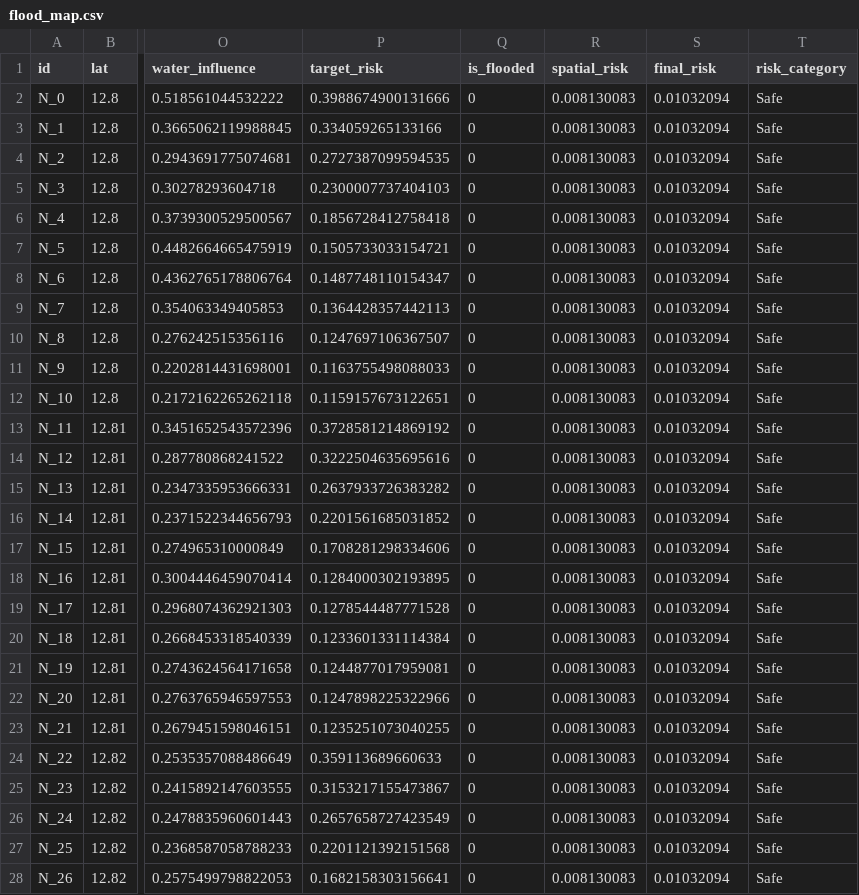
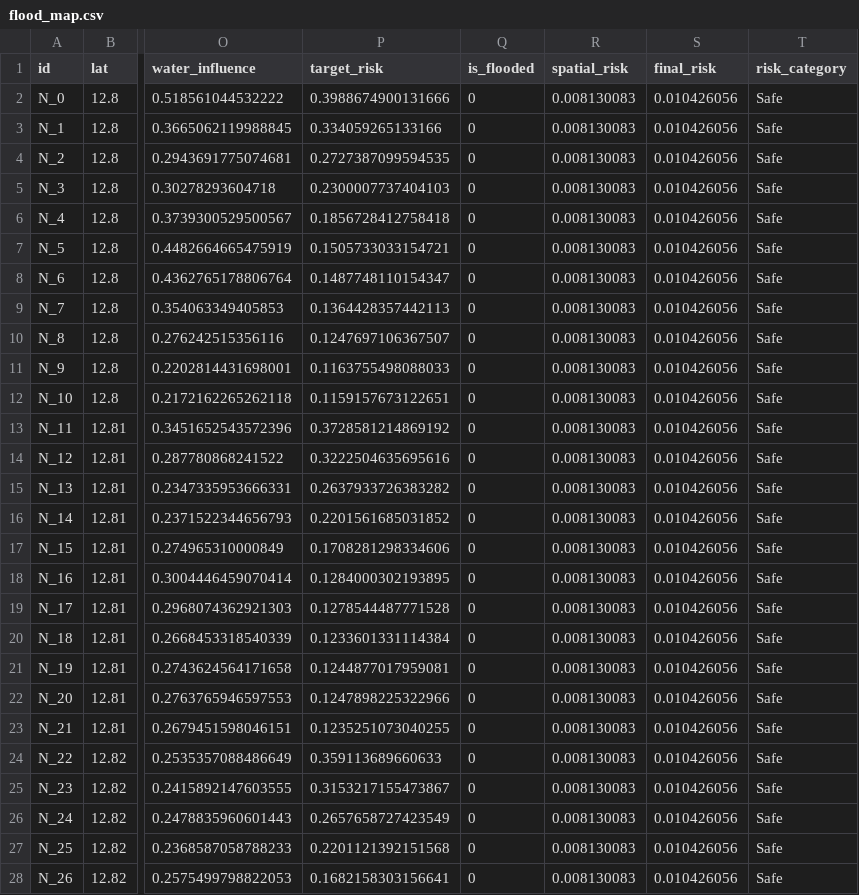
Before and after one commit to Gaman-123/flood, a CSV file: flood_map.csv, drawn as a sheet; only a part is shown, gaps mark what is left out; the diff covers the shown part only; the diff names each change by its address in the sheet, - before the commit and + after, or states it on an @@ line.

```diff
--- a/flood_map.csv
+++ b/flood_map.csv
-S2:S28 (final_risk): 0.01032094
+S2:S28 (final_risk): 0.010426056
```
Also changed, not shown: 127 edited cells elsewhere in this file, 7 other files.
